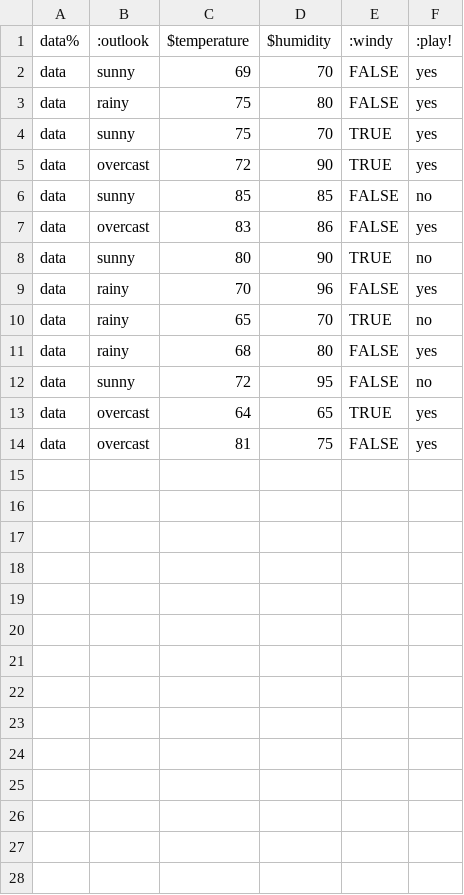
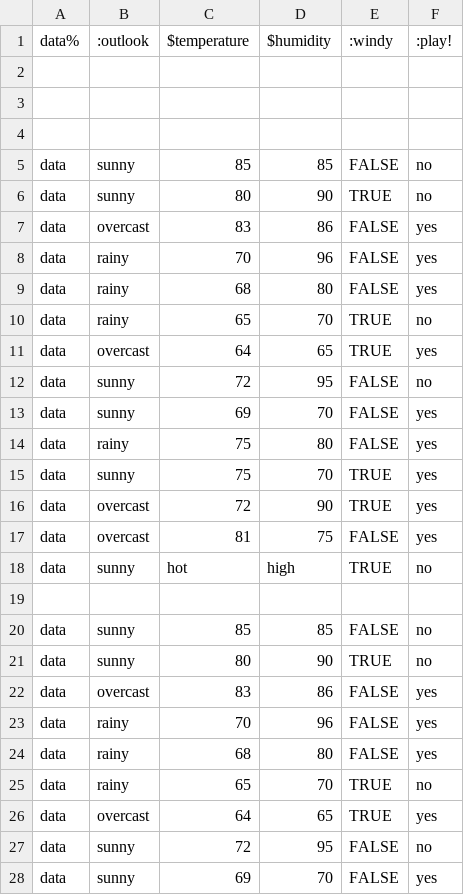
Before and after one commit to timm/simplerai, a CSV file: data/weathered.csv, drawn as a sheet; only a part is shown; the shorter side is filled out with more unchanged rows; the diff covers the shown part only.

```diff
--- a/data/weathered.csv
+++ b/data/weathered.csv
@@ -1,2 +1,13 @@
 data%,:outlook,$temperature,$humidity,:windy,:play!
+
+
+
+data,sunny,85,85,FALSE,no
+data,sunny,80,90,TRUE,no
+data,overcast,83,86,FALSE,yes
+data,rainy,70,96,FALSE,yes
+data,rainy,68,80,FALSE,yes
+data,rainy,65,70,TRUE,no
+data,overcast,64,65,TRUE,yes
+data,sunny,72,95,FALSE,no
 data,sunny,69,70,FALSE,yes
@@ -5,9 +16,13 @@ data,sunny,75,70,TRUE,yes
 data,overcast,72,90,TRUE,yes
+data,overcast,81,75,FALSE,yes
+data,sunny,hot,high,TRUE,no
+
 data,sunny,85,85,FALSE,no
+data,sunny,80,90,TRUE,no
 data,overcast,83,86,FALSE,yes
-data,sunny,80,90,TRUE,no
 data,rainy,70,96,FALSE,yes
+data,rainy,68,80,FALSE,yes
 data,rainy,65,70,TRUE,no
-data,rainy,68,80,FALSE,yes
+data,overcast,64,65,TRUE,yes
 data,sunny,72,95,FALSE,no
-data,overcast,64,65,TRUE,yes
+data,sunny,69,70,FALSE,yes
```
Also changed, not shown: 4 added rows elsewhere in this file, 2 other files.
